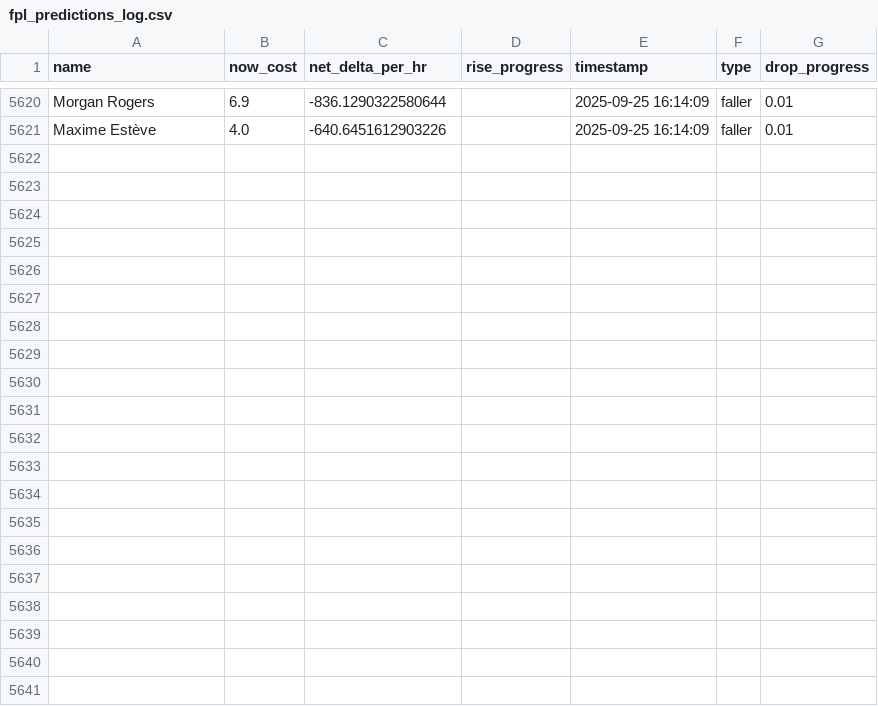
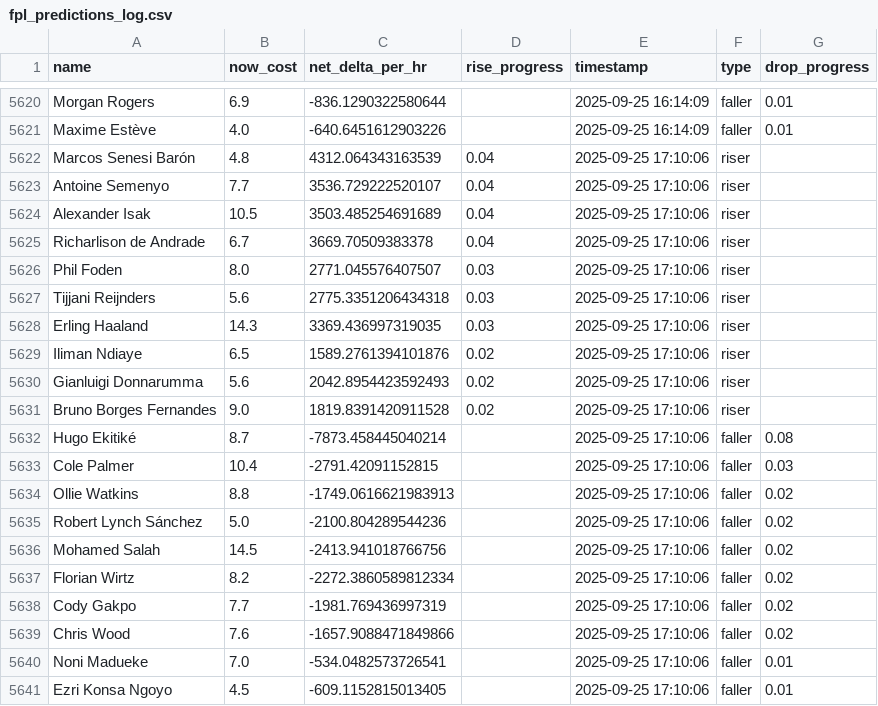
Before and after one commit to muhtasim-maleque/fpl-price-changes, a CSV file: fpl_predictions_log.csv, drawn as a sheet; only a part is shown, gaps mark what is left out; the diff names each change by its address in the sheet, - before the commit and + after, or states it on an @@ line.

```diff
--- a/fpl_predictions_log.csv
+++ b/fpl_predictions_log.csv
+row 5622: Marcos Senesi Barón | 4.8 | 4312.064343163539 | 0.04 | 2025-09-25 17:10:06 | riser
+row 5623: Antoine Semenyo | 7.7 | 3536.729222520107 | 0.04 | 2025-09-25 17:10:06 | riser
+row 5624: Alexander Isak | 10.5 | 3503.485254691689 | 0.04 | 2025-09-25 17:10:06 | riser
+row 5625: Richarlison de Andrade | 6.7 | 3669.70509383378 | 0.04 | 2025-09-25 17:10:06 | riser
+row 5626: Phil Foden | 8.0 | 2771.045576407507 | 0.03 | 2025-09-25 17:10:06 | riser
+row 5627: Tijjani Reijnders | 5.6 | 2775.3351206434318 | 0.03 | 2025-09-25 17:10:06 | riser
+row 5628: Erling Haaland | 14.3 | 3369.436997319035 | 0.03 | 2025-09-25 17:10:06 | riser
+row 5629: Iliman Ndiaye | 6.5 | 1589.2761394101876 | 0.02 | 2025-09-25 17:10:06 | riser
+row 5630: Gianluigi Donnarumma | 5.6 | 2042.8954423592493 | 0.02 | 2025-09-25 17:10:06 | riser
+row 5631: Bruno Borges Fernandes | 9.0 | 1819.8391420911528 | 0.02 | 2025-09-25 17:10:06 | riser
+row 5632: Hugo Ekitiké | 8.7 | -7873.458445040214 |  | 2025-09-25 17:10:06 | faller | 0.08
+row 5633: Cole Palmer | 10.4 | -2791.42091152815 |  | 2025-09-25 17:10:06 | faller | 0.03
+row 5634: Ollie Watkins | 8.8 | -1749.0616621983913 |  | 2025-09-25 17:10:06 | faller | 0.02
+row 5635: Robert Lynch Sánchez | 5.0 | -2100.804289544236 |  | 2025-09-25 17:10:06 | faller | 0.02
+row 5636: Mohamed Salah | 14.5 | -2413.941018766756 |  | 2025-09-25 17:10:06 | faller | 0.02
+row 5637: Florian Wirtz | 8.2 | -2272.3860589812334 |  | 2025-09-25 17:10:06 | faller | 0.02
+row 5638: Cody Gakpo | 7.7 | -1981.769436997319 |  | 2025-09-25 17:10:06 | faller | 0.02
+row 5639: Chris Wood | 7.6 | -1657.9088471849866 |  | 2025-09-25 17:10:06 | faller | 0.02
+row 5640: Noni Madueke | 7.0 | -534.0482573726541 |  | 2025-09-25 17:10:06 | faller | 0.01
+row 5641: Ezri Konsa Ngoyo | 4.5 | -609.1152815013405 |  | 2025-09-25 17:10:06 | faller | 0.01
```
Also changed, not shown: fpl_summary.csv.
